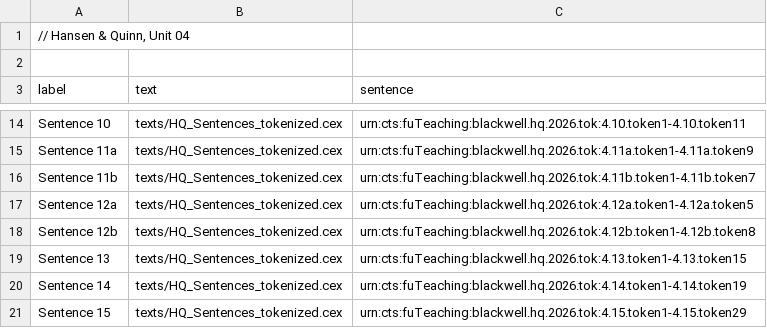
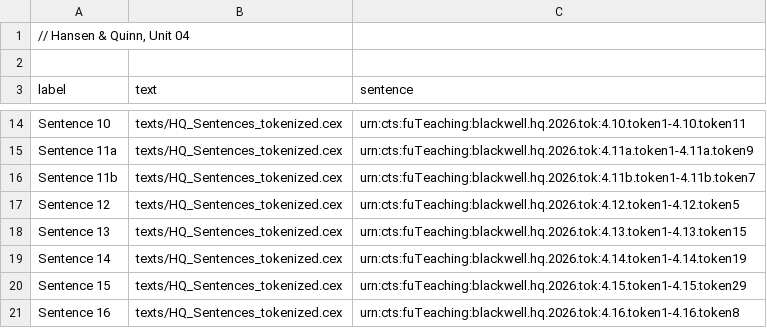
Before and after one commit to Eumaeus/Syntactile, a TSV file: src/sentences/Hansen_Quinn_Sentences_04.tsv, drawn as a sheet; only a part is shown, gaps mark what is left out; the shorter side is filled out with more unchanged rows.

Commit message:
Consolidate sentences 12a and 12b into a single entry in Hansen & Quinn data

```diff
--- a/src/sentences/Hansen_Quinn_Sentences_04.tsv
+++ b/src/sentences/Hansen_Quinn_Sentences_04.tsv
@@ -16,4 +16,3 @@ Sentence 11a	texts/HQ_Sentences_tokenized.cex	urn:cts:fuTeaching:blackwell.hq.20
 Sentence 11b	texts/HQ_Sentences_tokenized.cex	urn:cts:fuTeaching:blackwell.hq.2026.tok:4.11b.token1-4.11b.token7
-Sentence 12a	texts/HQ_Sentences_tokenized.cex	urn:cts:fuTeaching:blackwell.hq.2026.tok:4.12a.token1-4.12a.token5
-Sentence 12b	texts/HQ_Sentences_tokenized.cex	urn:cts:fuTeaching:blackwell.hq.2026.tok:4.12b.token1-4.12b.token8
+Sentence 12	texts/HQ_Sentences_tokenized.cex	urn:cts:fuTeaching:blackwell.hq.2026.tok:4.12.token1-4.12.token5
 Sentence 13	texts/HQ_Sentences_tokenized.cex	urn:cts:fuTeaching:blackwell.hq.2026.tok:4.13.token1-4.13.token15
```
Also changed, not shown: 1 other file.
